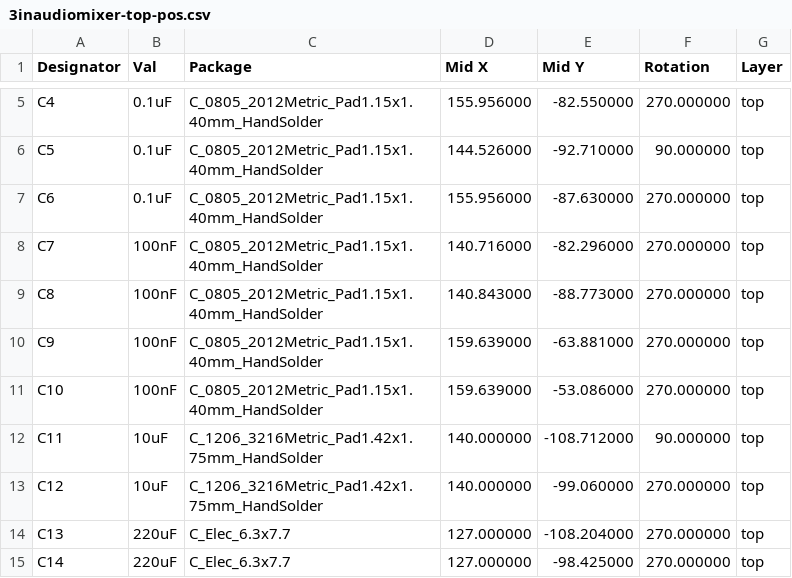
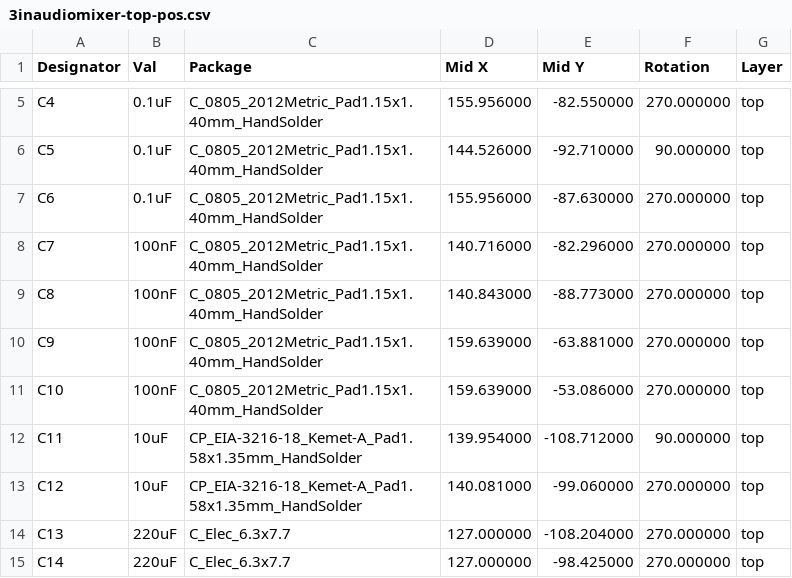
Before and after one commit to galopago/3-input-audio-mixer, a CSV file: ensamble/3inaudiomixer-top-pos.csv, drawn as a sheet; only a part is shown, gaps mark what is left out.

```diff
--- a/ensamble/3inaudiomixer-top-pos.csv
+++ b/ensamble/3inaudiomixer-top-pos.csv
@@ -11,4 +11,4 @@ Designator,Val,Package,Mid X,Mid Y,Rotation,Layer
 "C10","100nF","C_0805_2012Metric_Pad1.15x1.40mm_HandSolder",159.639000,-53.086000,270.000000,top
-"C11","10uF","C_1206_3216Metric_Pad1.42x1.75mm_HandSolder",140.000000,-108.712000,90.000000,top
-"C12","10uF","C_1206_3216Metric_Pad1.42x1.75mm_HandSolder",140.000000,-99.060000,270.000000,top
+"C11","10uF","CP_EIA-3216-18_Kemet-A_Pad1.58x1.35mm_HandSolder",139.954000,-108.712000,90.000000,top
+"C12","10uF","CP_EIA-3216-18_Kemet-A_Pad1.58x1.35mm_HandSolder",140.081000,-99.060000,270.000000,top
 "C13","220uF","C_Elec_6.3x7.7",127.000000,-108.204000,270.000000,top
```
Also changed, not shown: ensamble/3inaudiomixer.csv, 18 other files.
